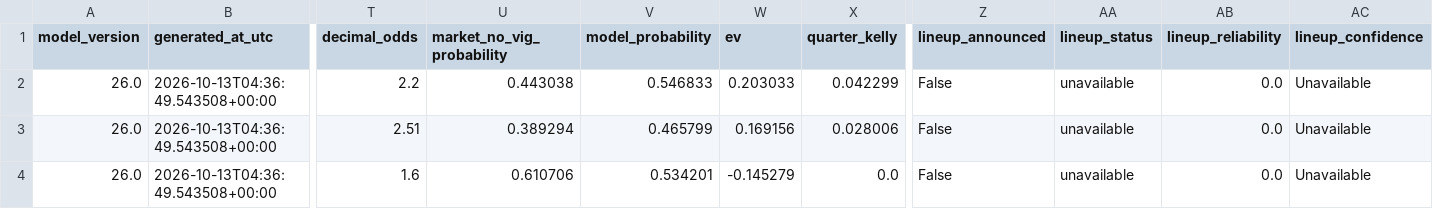
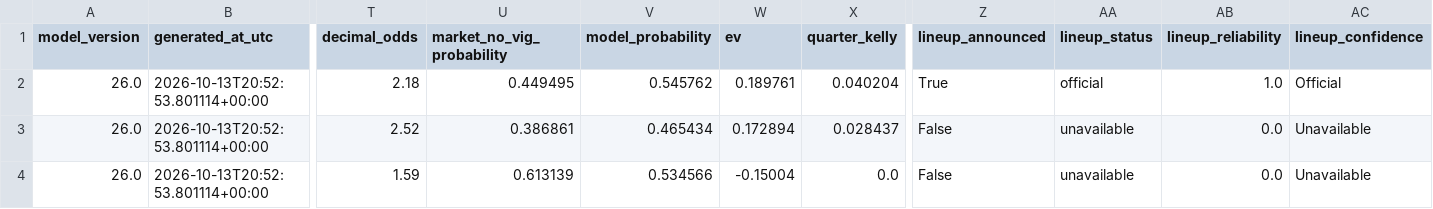
Before and after one commit to kouheiarai/mlb-ai-predictor, a CSV file: data/predictions.csv, drawn as a sheet; only a part is shown, gaps mark what is left out; the diff covers the shown part only; the diff names each change by its address in the sheet, - before the commit and + after, or states it on an @@ line.

```diff
--- a/data/predictions.csv
+++ b/data/predictions.csv
-B2:B4 (generated_at_utc): 2026-10-13T04:36:49.543508+00:00
+B2:B4 (generated_at_utc): 2026-10-13T20:52:53.801114+00:00
-T2 (decimal_odds): 2.2
+T2 (decimal_odds): 2.18
-U2 (market_no_vig_probability): 0.443038
+U2 (market_no_vig_probability): 0.449495
-V2 (model_probability): 0.546833
+V2 (model_probability): 0.545762
-W2 (ev): 0.203033
+W2 (ev): 0.189761
-X2 (quarter_kelly): 0.042299
+X2 (quarter_kelly): 0.040204
-Z2 (lineup_announced): False
+Z2 (lineup_announced): True
-AA2 (lineup_status): unavailable
+AA2 (lineup_status): official
-AB2 (lineup_reliability): 0.0
+AB2 (lineup_reliability): 1.0
-AC2 (lineup_confidence): Unavailable
+AC2 (lineup_confidence): Official
-T3 (decimal_odds): 2.51
+T3 (decimal_odds): 2.52
-U3 (market_no_vig_probability): 0.389294
+U3 (market_no_vig_probability): 0.386861
-V3 (model_probability): 0.465799
+V3 (model_probability): 0.465434
-W3 (ev): 0.169156
+W3 (ev): 0.172894
-X3 (quarter_kelly): 0.028006
+X3 (quarter_kelly): 0.028437
-T4 (decimal_odds): 1.6
+T4 (decimal_odds): 1.59
-U4 (market_no_vig_probability): 0.610706
+U4 (market_no_vig_probability): 0.613139
-V4 (model_probability): 0.534201
+V4 (model_probability): 0.534566
-W4 (ev): -0.145279
+W4 (ev): -0.15004
```
Also changed, not shown: 70 edited cells elsewhere in this file, data/latest_odds.csv, docs/latest_odds.csv, 57 other files.
